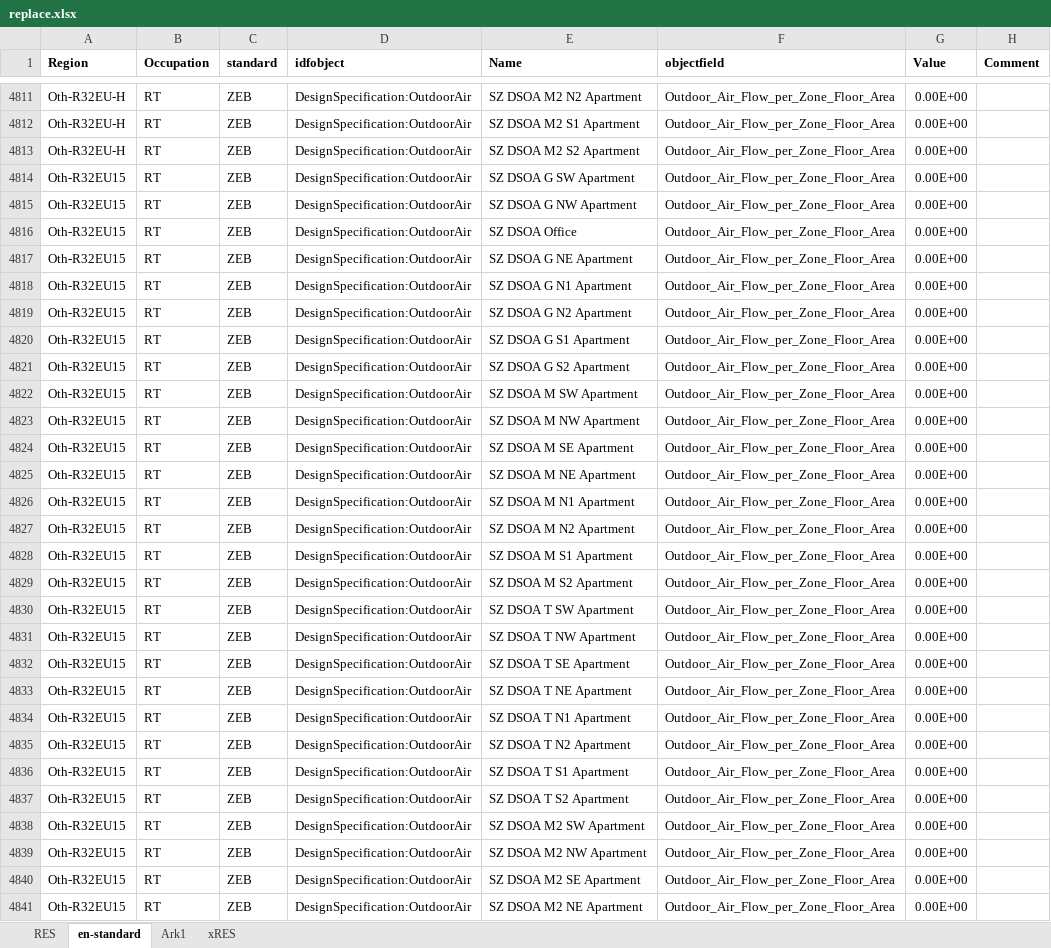
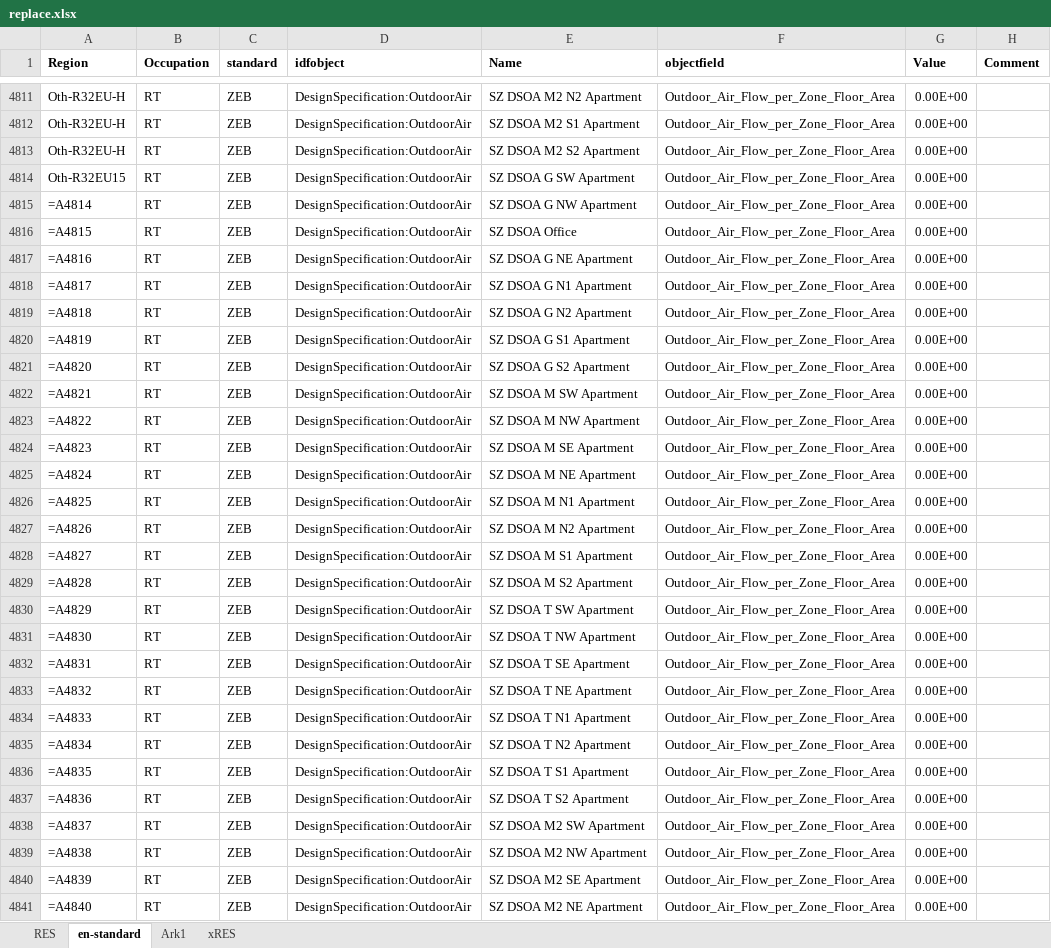
Before and after one commit to NTNU-IndEcol/BuildME, an Excel workbook: data/replace.xlsx, sheet en-standard, drawn as a sheet; only a part is shown, gaps mark what is left out; values as stored, in another font and other column widths than the file's, no borders; formulas without a stored value are shown as written; table styles not drawn; the diff covers the shown part only; the diff names each change by its address in the sheet, - before the commit and + after, or states it on an @@ line.

```diff
--- a/data/replace.xlsx (sheet en-standard)
+++ b/data/replace.xlsx (sheet en-standard)
-A4815 (Region): Oth-R32EU15
+A4815 (Region): =A4814
-A4816 (Region): Oth-R32EU15
+A4816 (Region): =A4815
-A4817 (Region): Oth-R32EU15
+A4817 (Region): =A4816
-A4818 (Region): Oth-R32EU15
+A4818 (Region): =A4817
-A4819 (Region): Oth-R32EU15
+A4819 (Region): =A4818
-A4820 (Region): Oth-R32EU15
+A4820 (Region): =A4819
-A4821 (Region): Oth-R32EU15
+A4821 (Region): =A4820
-A4822 (Region): Oth-R32EU15
+A4822 (Region): =A4821
-A4823 (Region): Oth-R32EU15
+A4823 (Region): =A4822
-A4824 (Region): Oth-R32EU15
+A4824 (Region): =A4823
-A4825 (Region): Oth-R32EU15
+A4825 (Region): =A4824
-A4826 (Region): Oth-R32EU15
+A4826 (Region): =A4825
-A4827 (Region): Oth-R32EU15
+A4827 (Region): =A4826
-A4828 (Region): Oth-R32EU15
+A4828 (Region): =A4827
-A4829 (Region): Oth-R32EU15
+A4829 (Region): =A4828
-A4830 (Region): Oth-R32EU15
+A4830 (Region): =A4829
-A4831 (Region): Oth-R32EU15
+A4831 (Region): =A4830
-A4832 (Region): Oth-R32EU15
+A4832 (Region): =A4831
-A4833 (Region): Oth-R32EU15
+A4833 (Region): =A4832
-A4834 (Region): Oth-R32EU15
+A4834 (Region): =A4833
-A4835 (Region): Oth-R32EU15
+A4835 (Region): =A4834
-A4836 (Region): Oth-R32EU15
+A4836 (Region): =A4835
-A4837 (Region): Oth-R32EU15
+A4837 (Region): =A4836
-A4838 (Region): Oth-R32EU15
+A4838 (Region): =A4837
-A4839 (Region): Oth-R32EU15
+A4839 (Region): =A4838
-A4840 (Region): Oth-R32EU15
+A4840 (Region): =A4839
-A4841 (Region): Oth-R32EU15
+A4841 (Region): =A4840
```
Also changed, not shown: 128 added rows and 1028 edited cells elsewhere in this sheet, sheet xRES, 4 other files.
